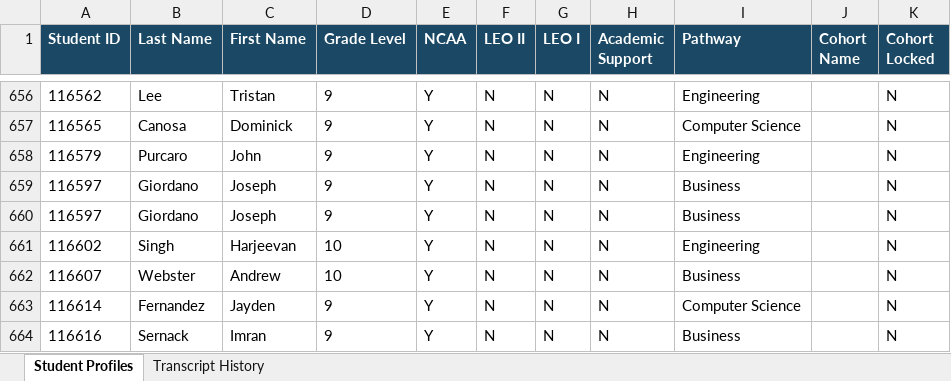
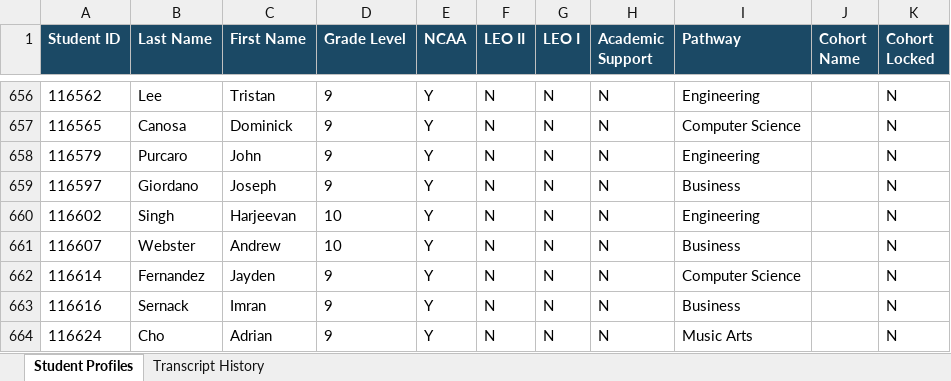
Before and after one commit to jciofalopowerllc-stack/sat-course, an Excel workbook: templates/Template_8_Student_Profiles.xlsx, sheet Student Profiles, drawn as a sheet; only a part is shown, gaps mark what is left out; the shorter side is filled out with more unchanged rows; values as stored, in another font and other column widths than the file's, no borders; the diff names each change by its address in the sheet, - before the commit and + after, or states it on an @@ line.

```diff
--- a/templates/Template_8_Student_Profiles.xlsx (sheet Student Profiles)
+++ b/templates/Template_8_Student_Profiles.xlsx (sheet Student Profiles)
-row 660: 116597 | Giordano | Joseph | 9 | Y | N | N | N | Business |  | N
```
